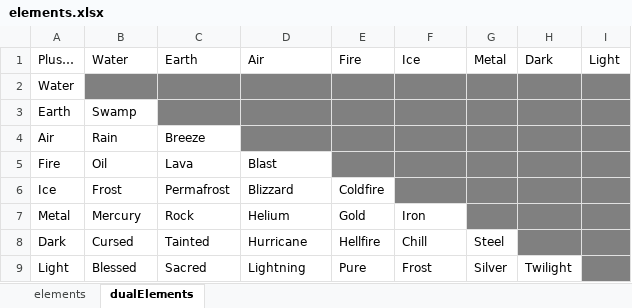
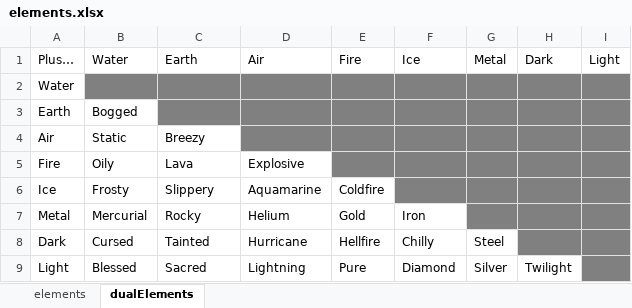
Before and after one commit to KoudelkaLasant/beast_mistress, an Excel workbook: src/beastmistress/assets/data/elements.xlsx, sheet dualElements, drawn as a sheet; values as stored, in another font and other column widths than the file's, no borders; conditional formats not drawn; the diff names each change by its address in the sheet, - before the commit and + after, or states it on an @@ line.

```diff
--- a/src/beastmistress/assets/data/elements.xlsx (sheet dualElements)
+++ b/src/beastmistress/assets/data/elements.xlsx (sheet dualElements)
-B3 (Water): Swamp
+B3 (Water): Bogged
-B4 (Water): Rain
+B4 (Water): Static
-C4 (Earth): Breeze
+C4 (Earth): Breezy
-B5 (Water): Oil
+B5 (Water): Oily
-D5 (Air): Blast
+D5 (Air): Explosive
-B6 (Water): Frost
+B6 (Water): Frosty
-C6 (Earth): Permafrost
+C6 (Earth): Slippery
-D6 (Air): Blizzard
+D6 (Air): Aquamarine
-B7 (Water): Mercury
+B7 (Water): Mercurial
-C7 (Earth): Rock
+C7 (Earth): Rocky
-F8 (Ice): Chill
+F8 (Ice): Chilly
-F9 (Ice): Frost
+F9 (Ice): Diamond
```
Also changed, not shown: src/beastmistress/assets/data/beasts.xlsx, src/beastmistress/assets/data/combatants.xlsx, 9 other files.
